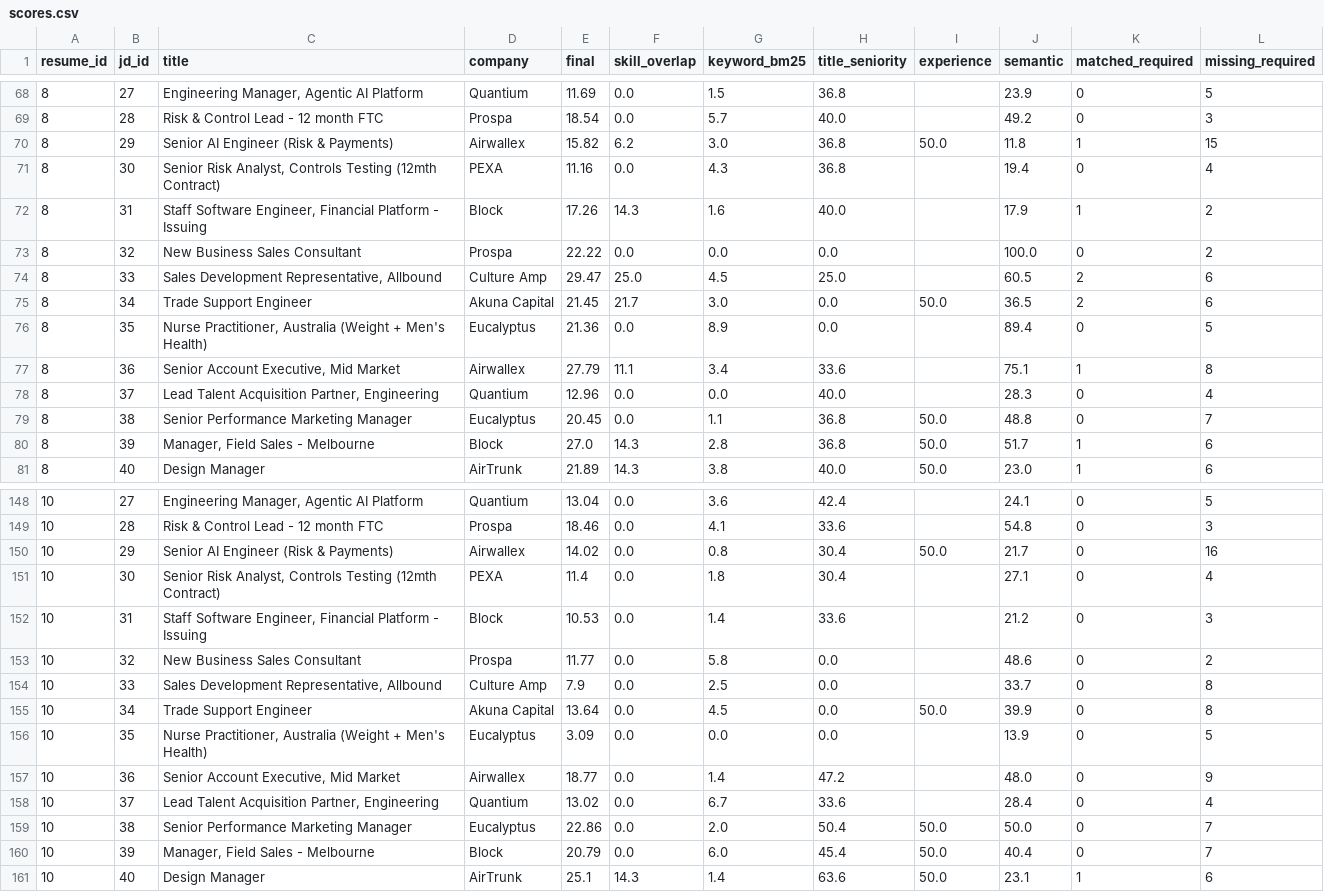
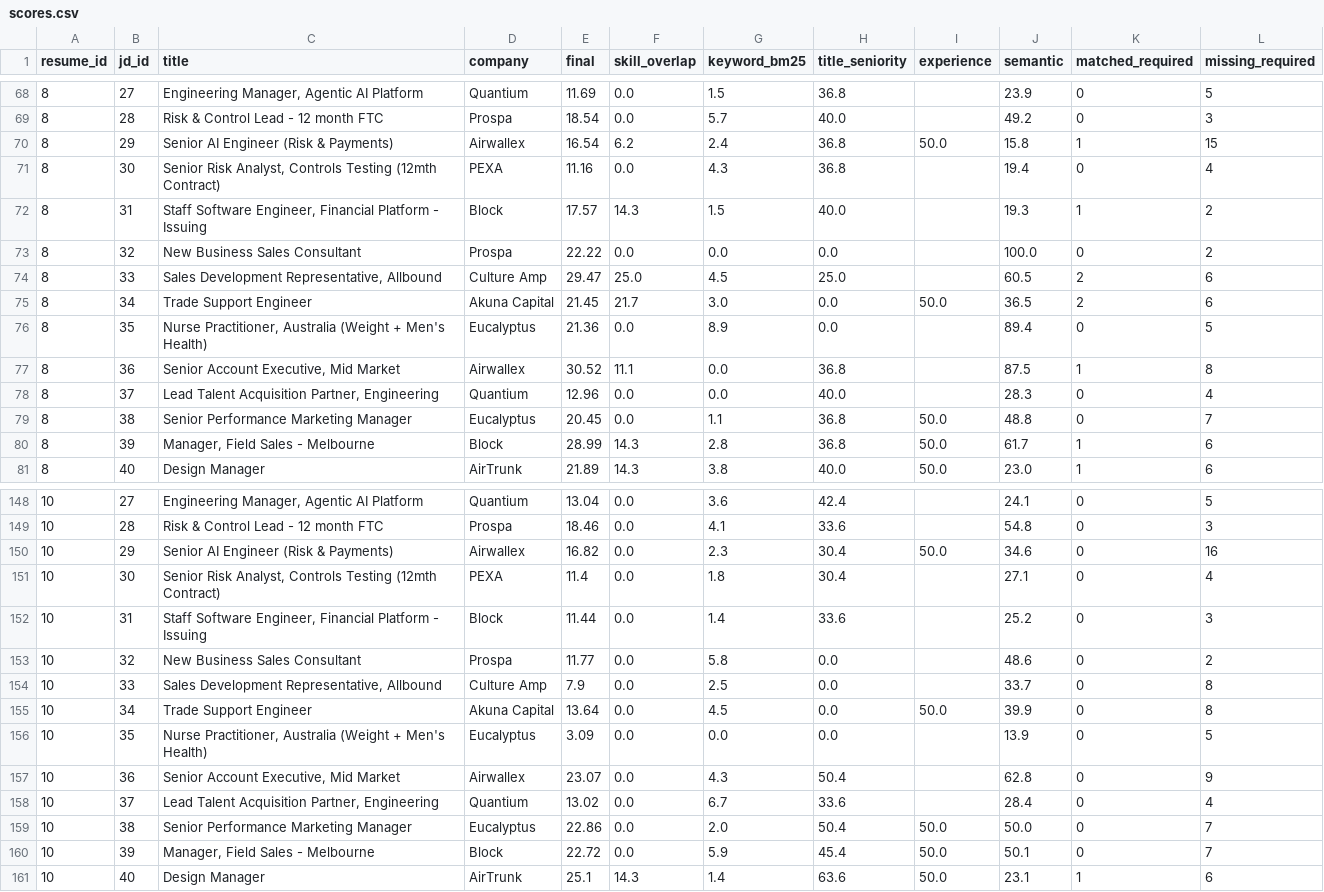
Before and after one commit to Nihira11/resume-matching-engine, a CSV file: data/eval/scores.csv, drawn as a sheet; only a part is shown, gaps mark what is left out; the diff covers the shown part only.

```diff
--- a/data/eval/scores.csv
+++ b/data/eval/scores.csv
@@ -69,5 +69,5 @@ resume_id,jd_id,title,company,final,skill_overlap,keyword_bm25,title_seniority,e
 8,28,Risk & Control Lead - 12 month FTC,Prospa,18.54,0.0,5.7,40.0,,49.2,0,3
-8,29,Senior AI Engineer (Risk & Payments),Airwallex,15.82,6.2,3.0,36.8,50.0,11.8,1,15
+8,29,Senior AI Engineer (Risk & Payments),Airwallex,16.54,6.2,2.4,36.8,50.0,15.8,1,15
 8,30,"Senior Risk Analyst, Controls Testing (12mth Contract)",PEXA,11.16,0.0,4.3,36.8,,19.4,0,4
-8,31,"Staff Software Engineer, Financial Platform - Issuing",Block,17.26,14.3,1.6,40.0,,17.9,1,2
+8,31,"Staff Software Engineer, Financial Platform - Issuing",Block,17.57,14.3,1.5,40.0,,19.3,1,2
 8,32,New Business Sales Consultant,Prospa,22.22,0.0,0.0,0.0,,100.0,0,2
@@ -76,6 +76,6 @@ resume_id,jd_id,title,company,final,skill_overlap,keyword_bm25,title_seniority,e
 8,35,"Nurse Practitioner, Australia (Weight + Men's Health)",Eucalyptus,21.36,0.0,8.9,0.0,,89.4,0,5
-8,36,"Senior Account Executive, Mid Market",Airwallex,27.79,11.1,3.4,33.6,,75.1,1,8
+8,36,"Senior Account Executive, Mid Market",Airwallex,30.52,11.1,0.0,36.8,,87.5,1,8
 8,37,"Lead Talent Acquisition Partner, Engineering",Quantium,12.96,0.0,0.0,40.0,,28.3,0,4
 8,38,Senior Performance Marketing Manager,Eucalyptus,20.45,0.0,1.1,36.8,50.0,48.8,0,7
-8,39,"Manager, Field Sales - Melbourne",Block,27.0,14.3,2.8,36.8,50.0,51.7,1,6
+8,39,"Manager, Field Sales - Melbourne",Block,28.99,14.3,2.8,36.8,50.0,61.7,1,6
 8,40,Design Manager,AirTrunk,21.89,14.3,3.8,40.0,50.0,23.0,1,6
@@ -149,5 +149,5 @@ resume_id,jd_id,title,company,final,skill_overlap,keyword_bm25,title_seniority,e
 10,28,Risk & Control Lead - 12 month FTC,Prospa,18.46,0.0,4.1,33.6,,54.8,0,3
-10,29,Senior AI Engineer (Risk & Payments),Airwallex,14.02,0.0,0.8,30.4,50.0,21.7,0,16
+10,29,Senior AI Engineer (Risk & Payments),Airwallex,16.82,0.0,2.3,30.4,50.0,34.6,0,16
 10,30,"Senior Risk Analyst, Controls Testing (12mth Contract)",PEXA,11.4,0.0,1.8,30.4,,27.1,0,4
-10,31,"Staff Software Engineer, Financial Platform - Issuing",Block,10.53,0.0,1.4,33.6,,21.2,0,3
+10,31,"Staff Software Engineer, Financial Platform - Issuing",Block,11.44,0.0,1.4,33.6,,25.2,0,3
 10,32,New Business Sales Consultant,Prospa,11.77,0.0,5.8,0.0,,48.6,0,2
@@ -156,6 +156,6 @@ resume_id,jd_id,title,company,final,skill_overlap,keyword_bm25,title_seniority,e
 10,35,"Nurse Practitioner, Australia (Weight + Men's Health)",Eucalyptus,3.09,0.0,0.0,0.0,,13.9,0,5
-10,36,"Senior Account Executive, Mid Market",Airwallex,18.77,0.0,1.4,47.2,,48.0,0,9
+10,36,"Senior Account Executive, Mid Market",Airwallex,23.07,0.0,4.3,50.4,,62.8,0,9
 10,37,"Lead Talent Acquisition Partner, Engineering",Quantium,13.02,0.0,6.7,33.6,,28.4,0,4
 10,38,Senior Performance Marketing Manager,Eucalyptus,22.86,0.0,2.0,50.4,50.0,50.0,0,7
-10,39,"Manager, Field Sales - Melbourne",Block,20.79,0.0,6.0,45.4,50.0,40.4,0,7
+10,39,"Manager, Field Sales - Melbourne",Block,22.72,0.0,5.9,45.4,50.0,50.1,0,7
 10,40,Design Manager,AirTrunk,25.1,14.3,1.4,63.6,50.0,23.1,1,6
```
Also changed, not shown: 74 edited cells elsewhere in this file, 5 other files.
